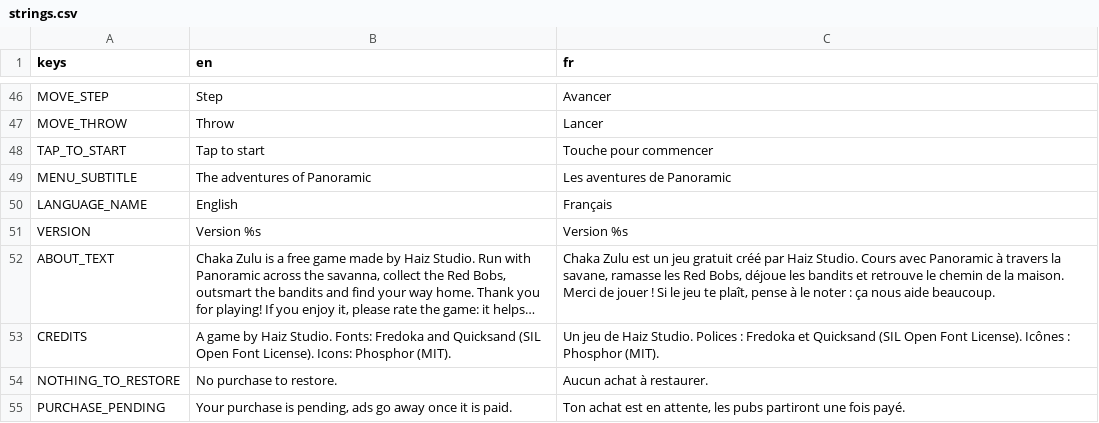
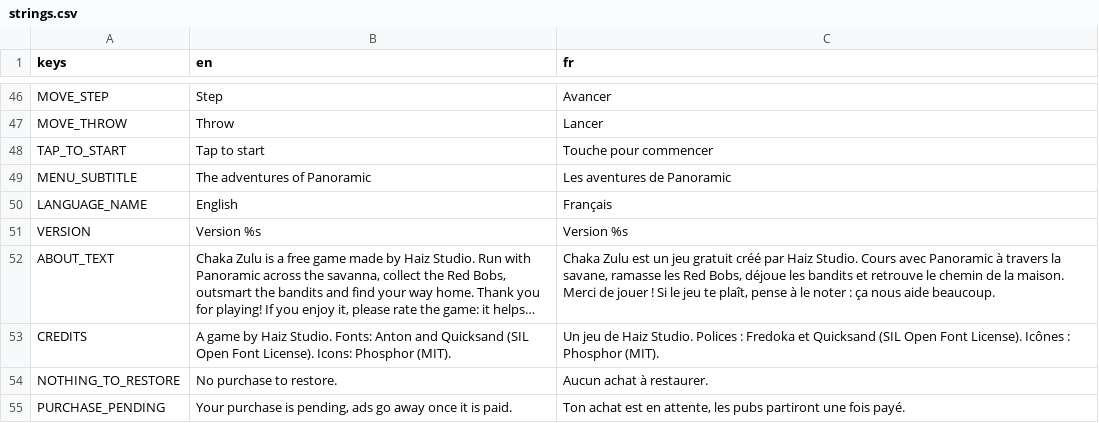
Before and after one commit to MoctarHaiz/PanoramicGame, a CSV file: New/localization/strings.csv, drawn as a sheet; only a part is shown, gaps mark what is left out; long unchanged cells end in …; the diff names each change by its address in the sheet, - before the commit and + after, or states it on an @@ line.

Commit message:
Blind round 11 (6.64 against 8.32: "a rounded casual face on an action game", "the hit is unreadable: no weapon, no contact", "flat backdrop as sharp as the characters", "panels: hairline slider, thin plates, three different on-states"): one voice and one kit. The display face is Anton, leaning, always in capitals (it was Fredoka, rounded: its three static weights and tools/art/ui_fonts.py are gone; Anton-OFL.txt beside it; the credits name it in both languages); the kit's rule: red is the way on (PLAY, RESUME, PLAY AGAIN), gold is what is on, dark is what waits (Ui.on_style, Ui.plate_style with a body and a clear gold line); the HUD in ink (hearts, the way-home bar with his head, the count, a leaning pause plate), the menu's best strip and gear the same plates; a thrown chakram's blow reads: an inked blue-white star at the contact, pointing the way it flew (Fx.hit_spark), the chakram springs back over an arc to his hand (RingView.rebound, WorldView._ring_back) with a glint as he catches it, "+1" above the bandit on his side, no white line round a knocked-out bandit, no "!" over a blow; the backdrop out of focus by depth behind crisp characters (haze.gdshader's soft, from the layers' mipmaps: the four world sheets now make them); the panels: the sliders the HUD bar's twin (a leaning groove, gold fill, a cream plate to drag), the switches and the pause's sounds gold when on, the settings' back, info and close leaning plates (no round button left: Ui.disc_button, wood_button, frame_button and plaque_button are gone), the win's title taller, all its confetti behind the ink band (none crosses the title, the stars or the count), a star not yet earned a dark socket in a gold line, the stamp's words one size that fits its disc (French's spilled out); the captures stage the blow ("game") and the chakram in flight ("throw") on a cleared stretch; checked on the iPhone, the iPad and the small phone, in English and French; the quick suite passes (95 checks)

```diff
--- a/New/localization/strings.csv
+++ b/New/localization/strings.csv
-B53 (en): …Studio. Fonts: Fredoka and Quicksand…
+B53 (en): …Studio. Fonts: Anton and Quicksand…
```
Also changed, not shown: 34 other files.
